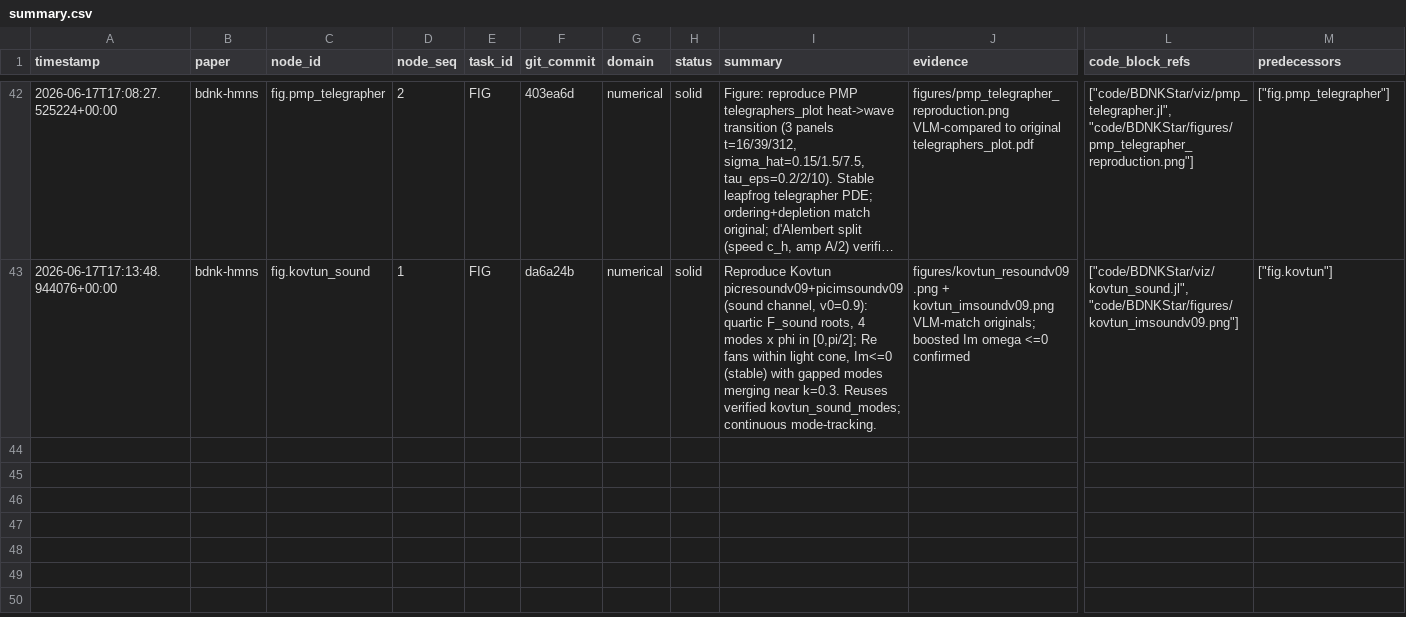
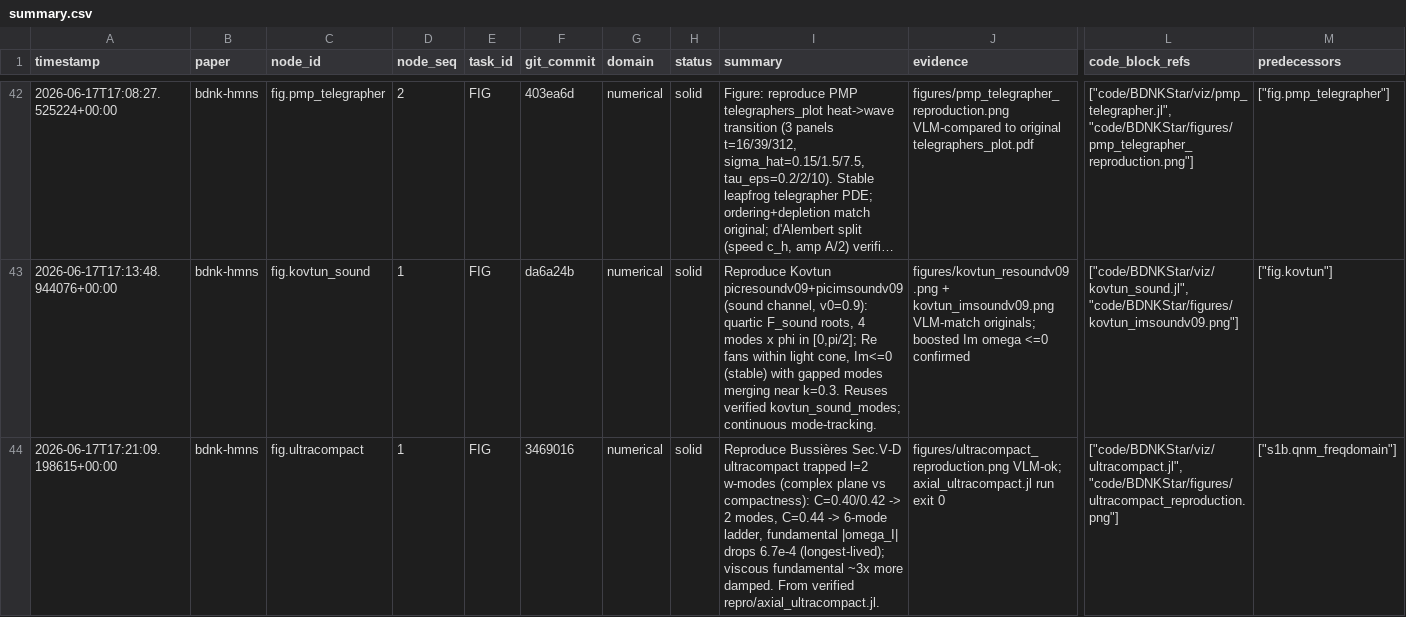
Before and after one commit to FoAKTEE/BDNK, a CSV file: knowledge-database/paper_bdnk-hmns/summary.csv, drawn as a sheet; only a part is shown, gaps mark what is left out; long unchanged cells end in …; rows hold the shown columns only; the diff names each change by its address in the sheet, - before the commit and + after, or states it on an @@ line.

Commit message:
feat(fig): reproduce Bussières ultracompact trapped w-mode ladder
- why: ralph loop iter 17 — new node fig.ultracompact
- change: viz/ultracompact.jl — complex-ω plane of the ℓ=2 trapped w-mode ladder
  vs compactness (verified repro/axial_ultracompact.jl, exit 0)
- result: 𝒞=0.40/0.42 -> 2 trapped modes; 𝒞=0.44 -> 6-mode ladder with the
  fundamental |ω_I|=6.7e-4 (longest-lived); viscous fundamental ~3x more damped
  than inviscid — ultracompact trapped-mode physics (Bussières Sec.V-D) [SOLID]
- verify: VLM ultracompact_reproduction.png; mode values from solver
- caveat: paper's ω(ℓ=2..6) sweep view (plot_ultracompact axes) needs a
  multi-ℓ run; this is the complementary 𝒞-dependence view [PRELIMINARY]
- files: code/BDNKStar/{viz,figures}, FIGURES.md, ledgers

Iter: 017
Refs: Bussières 2604.13208 Sec.V-D / plot_ultracompact; repro/axial_ultracompact.jl
Verify: VLM ladder 2->6 + viscous damping; solver exit 0
Claim: SOLID - ultracompact trapped-mode ladder reproduced; Modality: NumericalSimulation+VLM

```diff
--- a/knowledge-database/paper_bdnk-hmns/summary.csv
+++ b/knowledge-database/paper_bdnk-hmns/summary.csv
+row 44: 2026-06-17T17:21:09.198615+00:00 | bdnk-hmns | fig.ultracompact | 1 | FIG | 3469016 | numerical | solid | Reproduce Bussières Sec.V-D ultracompact trapped l=2 w-modes (complex plane vs compactness): C=0.40/0.42 -> 2 modes, C=0.44 -> 6-mode ladder, fundamental |omega_I| drops 6.7e-4 (longest-lived); viscous fundamental ~3x more damped. From verified repro/axial_ultracompact.jl. | figures/ultracompact_reproduction.png VLM-ok; axial_ultracompact.jl run exit 0 | ["code/BDNKStar/viz/ultracompact.jl", "code/BDNKStar/figures/ultracompact_reproduction.png"] | ["s1b.qnm_freqdomain"]
```
Also changed, not shown: error-database/paper_bdnk-hmns/summary.csv, 5 other files.
